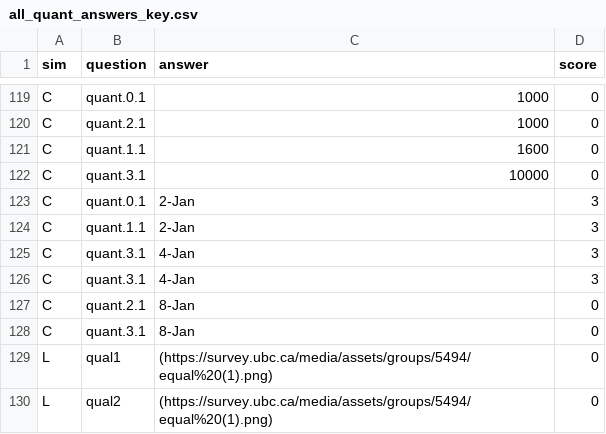
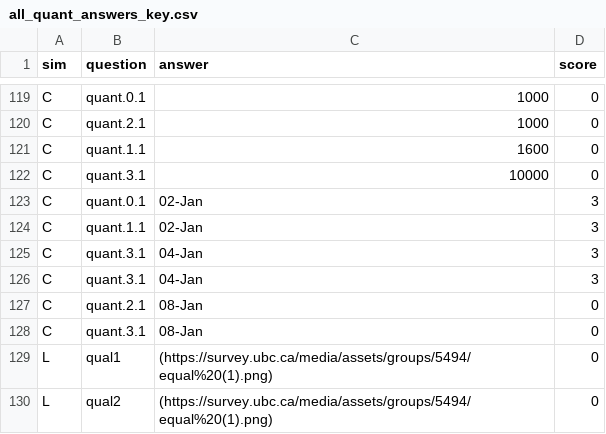
Before and after one commit to jmassall/inquiry_virtualLabs_study, a CSV file: parsing_survey/all_quant_answers_key.csv, drawn as a sheet; only a part is shown, gaps mark what is left out.

```diff
--- a/parsing_survey/all_quant_answers_key.csv
+++ b/parsing_survey/all_quant_answers_key.csv
@@ -122,8 +122,8 @@ C,quant.1.1,1600,0
 C,quant.3.1,10000,0
-C,quant.0.1,2-Jan,3
-C,quant.1.1,2-Jan,3
-C,quant.3.1,4-Jan,3
-C,quant.3.1,4-Jan,3
-C,quant.2.1,8-Jan,0
-C,quant.3.1,8-Jan,0
+C,quant.0.1,02-Jan,3
+C,quant.1.1,02-Jan,3
+C,quant.3.1,04-Jan,3
+C,quant.3.1,04-Jan,3
+C,quant.2.1,08-Jan,0
+C,quant.3.1,08-Jan,0
 L,qual1, (https://survey.ubc.ca/media/assets/groups/5494/equal%20(1).png),0
```
Also changed, not shown: 2 other files.
